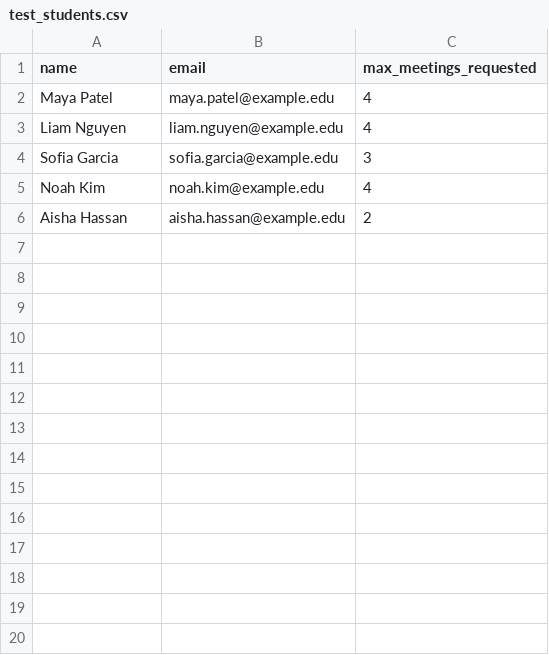
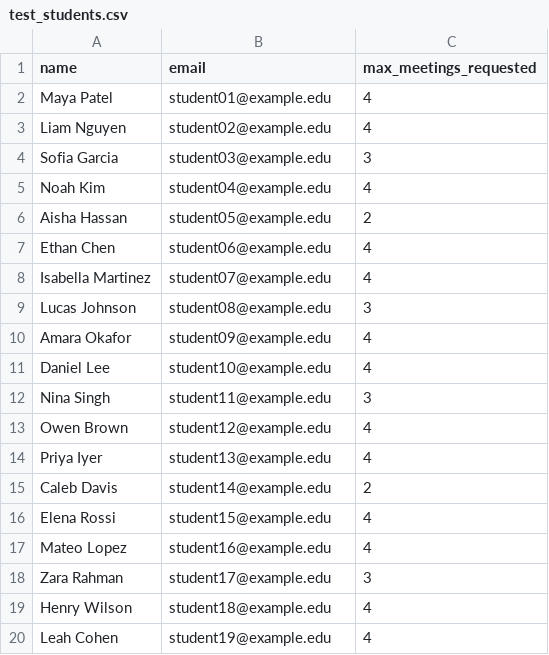
Before and after one commit to nickfitzpatrick/Summer2026_Project, a CSV file: sample_data/test_students.csv, drawn as a sheet; only a part is shown; the diff covers the shown part only.

```diff
--- a/sample_data/test_students.csv
+++ b/sample_data/test_students.csv
@@ -1,6 +1,20 @@
 name,email,max_meetings_requested
-Maya Patel,maya.patel@example.edu,4
-Liam Nguyen,liam.nguyen@example.edu,4
-Sofia Garcia,sofia.garcia@example.edu,3
-Noah Kim,noah.kim@example.edu,4
-Aisha Hassan,aisha.hassan@example.edu,2
+Maya Patel,student01@example.edu,4
+Liam Nguyen,student02@example.edu,4
+Sofia Garcia,student03@example.edu,3
+Noah Kim,student04@example.edu,4
+Aisha Hassan,student05@example.edu,2
+Ethan Chen,student06@example.edu,4
+Isabella Martinez,student07@example.edu,4
+Lucas Johnson,student08@example.edu,3
+Amara Okafor,student09@example.edu,4
+Daniel Lee,student10@example.edu,4
+Nina Singh,student11@example.edu,3
+Owen Brown,student12@example.edu,4
+Priya Iyer,student13@example.edu,4
+Caleb Davis,student14@example.edu,2
+Elena Rossi,student15@example.edu,4
+Mateo Lopez,student16@example.edu,4
+Zara Rahman,student17@example.edu,3
+Henry Wilson,student18@example.edu,4
+Leah Cohen,student19@example.edu,4
```
Also changed, not shown: 21 added rows elsewhere in this file, 3 other files.
